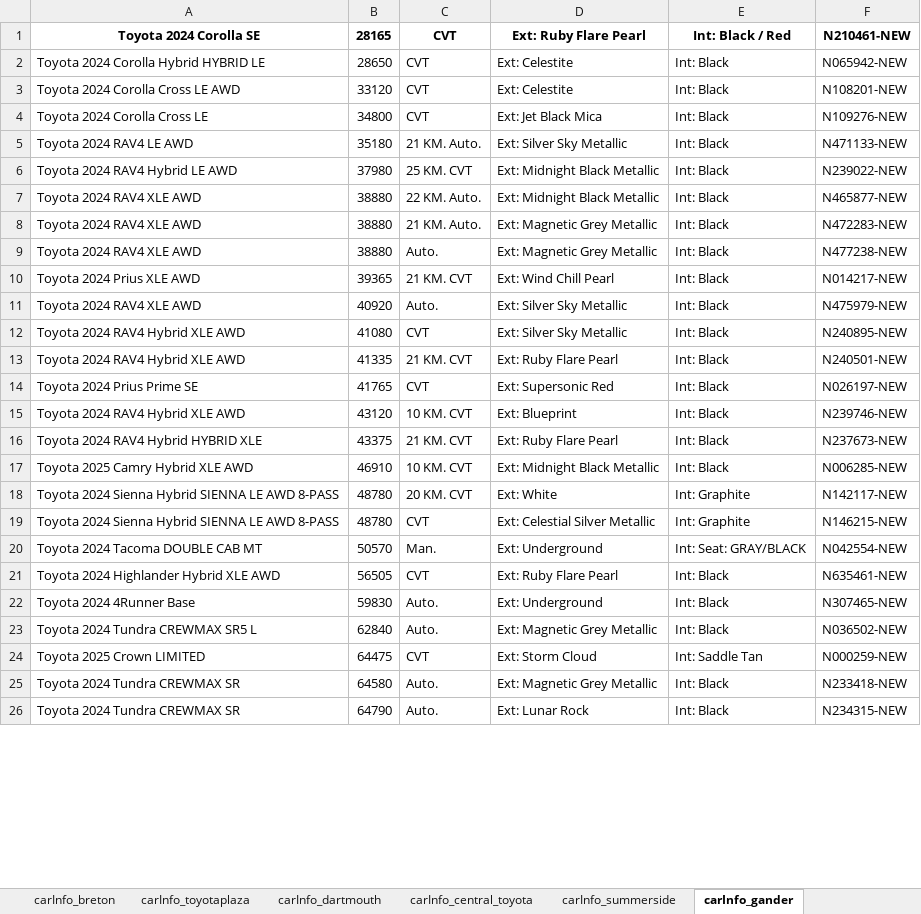
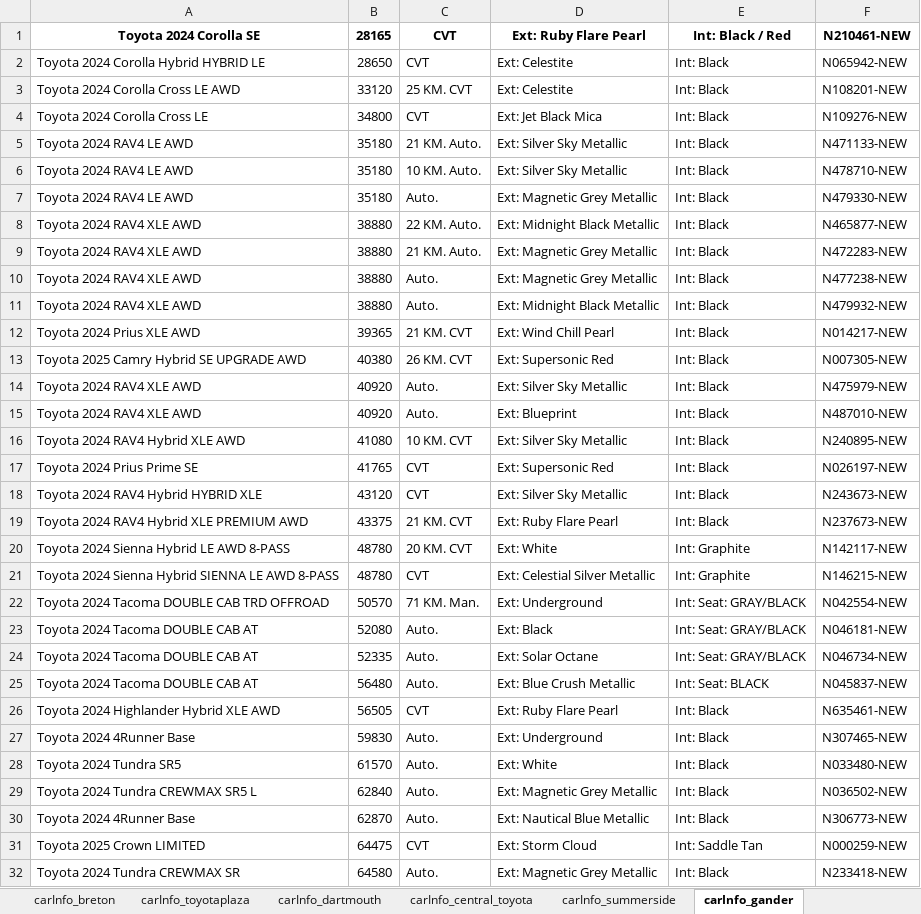
Before and after one commit to gitony0101/X4DS, an Excel workbook: Projects/scrapping_py/MaritimeToyota.xlsx, sheet carInfo_gander, drawn as a sheet; only a part is shown; the shorter side is filled out with more unchanged rows; values as stored, in another font and other column widths than the file's, no borders; removed rows and columns are numbered as before the commit, all else as after; the diff covers the shown part only; the diff names each change by its address in the sheet, - before the commit and + after, or states it on an @@ line.

```diff
--- a/Projects/scrapping_py/MaritimeToyota.xlsx (sheet carInfo_gander)
+++ b/Projects/scrapping_py/MaritimeToyota.xlsx (sheet carInfo_gander)
-C3: CVT
+C3: 25 KM. CVT
-row 6: Toyota 2024 RAV4 Hybrid LE AWD | 37980 | 25 KM. CVT | Ext: Midnight Black Metallic | Int: Black | N239022-NEW
+row 6: Toyota 2024 RAV4 LE AWD | 35180 | 10 KM. Auto. | Ext: Silver Sky Metallic | Int: Black | N478710-NEW
+row 7: Toyota 2024 RAV4 LE AWD | 35180 | Auto. | Ext: Magnetic Grey Metallic | Int: Black | N479330-NEW
+row 11: Toyota 2024 RAV4 XLE AWD | 38880 | Auto. | Ext: Midnight Black Metallic | Int: Black | N479932-NEW
+row 13: Toyota 2025 Camry Hybrid SE UPGRADE AWD | 40380 | 26 KM. CVT | Ext: Supersonic Red | Int: Black | N007305-NEW
+row 15: Toyota 2024 RAV4 XLE AWD | 40920 | Auto. | Ext: Blueprint | Int: Black | N487010-NEW
-C16: CVT
+C16: 10 KM. CVT
-row 13: Toyota 2024 RAV4 Hybrid XLE AWD | 41335 | 21 KM. CVT | Ext: Ruby Flare Pearl | Int: Black | N240501-NEW
-A18: Toyota 2024 RAV4 Hybrid XLE AWD
+A18: Toyota 2024 RAV4 Hybrid HYBRID XLE
-C18: 10 KM. CVT
+C18: CVT
-D18: Ext: Blueprint
+D18: Ext: Silver Sky Metallic
-F18: N239746-NEW
+F18: N243673-NEW
-A19: Toyota 2024 RAV4 Hybrid HYBRID XLE
+A19: Toyota 2024 RAV4 Hybrid XLE PREMIUM AWD
-row 17: Toyota 2025 Camry Hybrid XLE AWD | 46910 | 10 KM. CVT | Ext: Midnight Black Metallic | Int: Black | N006285-NEW
-A20: Toyota 2024 Sienna Hybrid SIENNA LE AWD 8-PASS
+A20: Toyota 2024 Sienna Hybrid LE AWD 8-PASS
-A22: Toyota 2024 Tacoma DOUBLE CAB MT
+A22: Toyota 2024 Tacoma DOUBLE CAB TRD OFFROAD
-C22: Man.
+C22: 71 KM. Man.
+row 23: Toyota 2024 Tacoma DOUBLE CAB AT | 52080 | Auto. | Ext: Black | Int: Seat: GRAY/BLACK | N046181-NEW
+row 24: Toyota 2024 Tacoma DOUBLE CAB AT | 52335 | Auto. | Ext: Solar Octane | Int: Seat: GRAY/BLACK | N046734-NEW
+row 25: Toyota 2024 Tacoma DOUBLE CAB AT | 56480 | Auto. | Ext: Blue Crush Metallic | Int: Seat: BLACK | N045837-NEW
+row 28: Toyota 2024 Tundra SR5 | 61570 | Auto. | Ext: White | Int: Black | N033480-NEW
+row 30: Toyota 2024 4Runner Base | 62870 | Auto. | Ext: Nautical Blue Metallic | Int: Black | N306773-NEW
```
Also changed, not shown: 2 removed rows and 1 edited cell elsewhere in this sheet, sheet data_part_1, sheet carInfo_summerside, sheet carInfo_dartmouth, sheet carInfo_bathurst, sheet carInfo_trimactoyota, sheet carInfo_edmundston, 10 more sheets, Projects/scrapping_js/lexus_maritime/Lexus_Inventory.xlsx, 1 other file.
